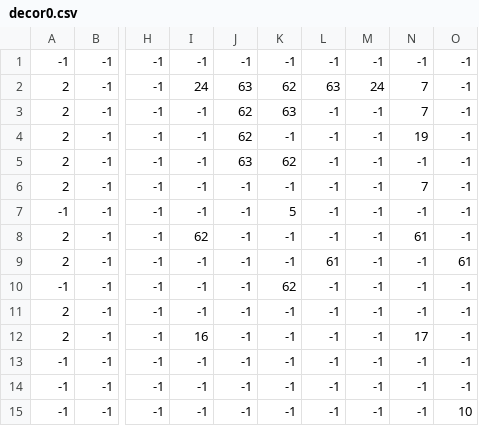
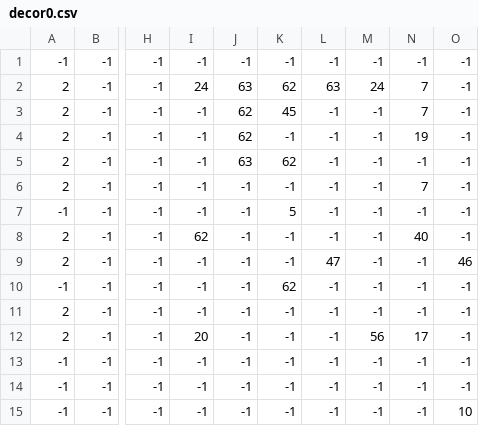
Before and after one commit to leoblions/bone-eater-2, a CSV file: leveldata/decor0.csv, drawn as a sheet; only a part is shown, gaps mark what is left out; the diff names each change by its address in the sheet, - before the commit and + after, or states it on an @@ line.

```diff
--- a/leveldata/decor0.csv
+++ b/leveldata/decor0.csv
-K3: 63
+K3: 45
-N8: 61
+N8: 40
-L9: 61
+L9: 47
-O9: 61
+O9: 46
-I12: 16
+I12: 20
-M12: -1
+M12: 56
```
Also changed, not shown: 27 other files.
